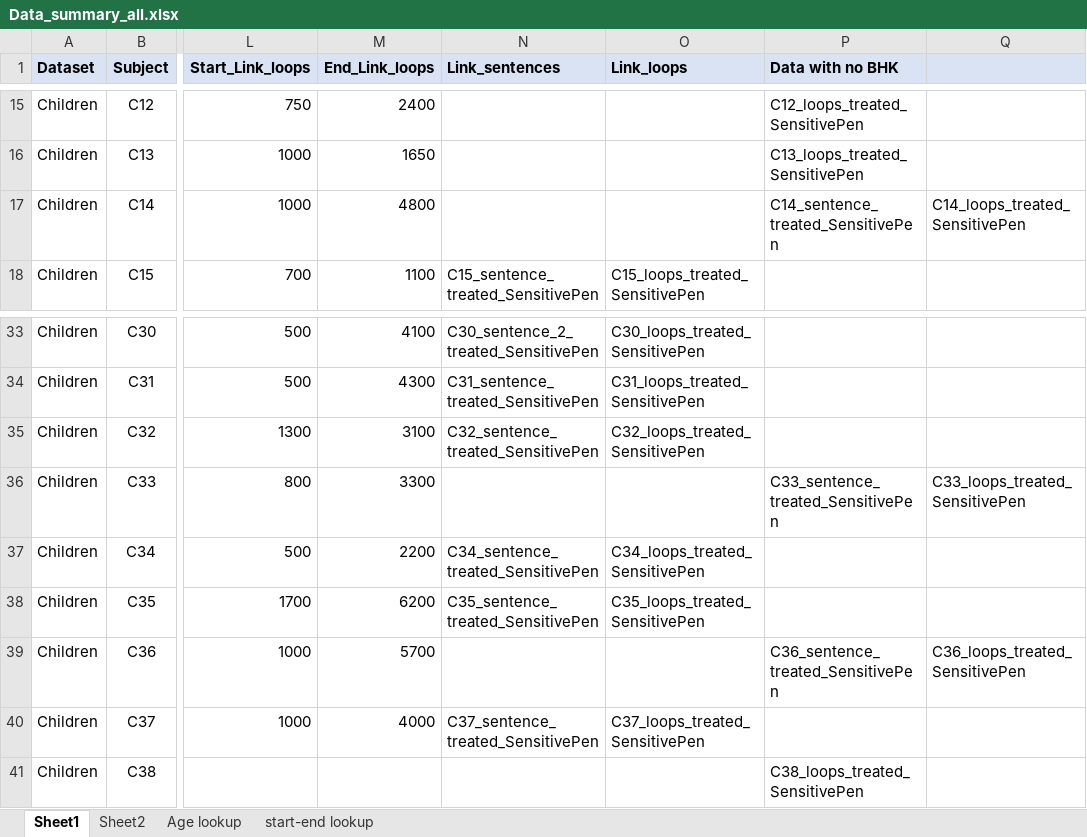
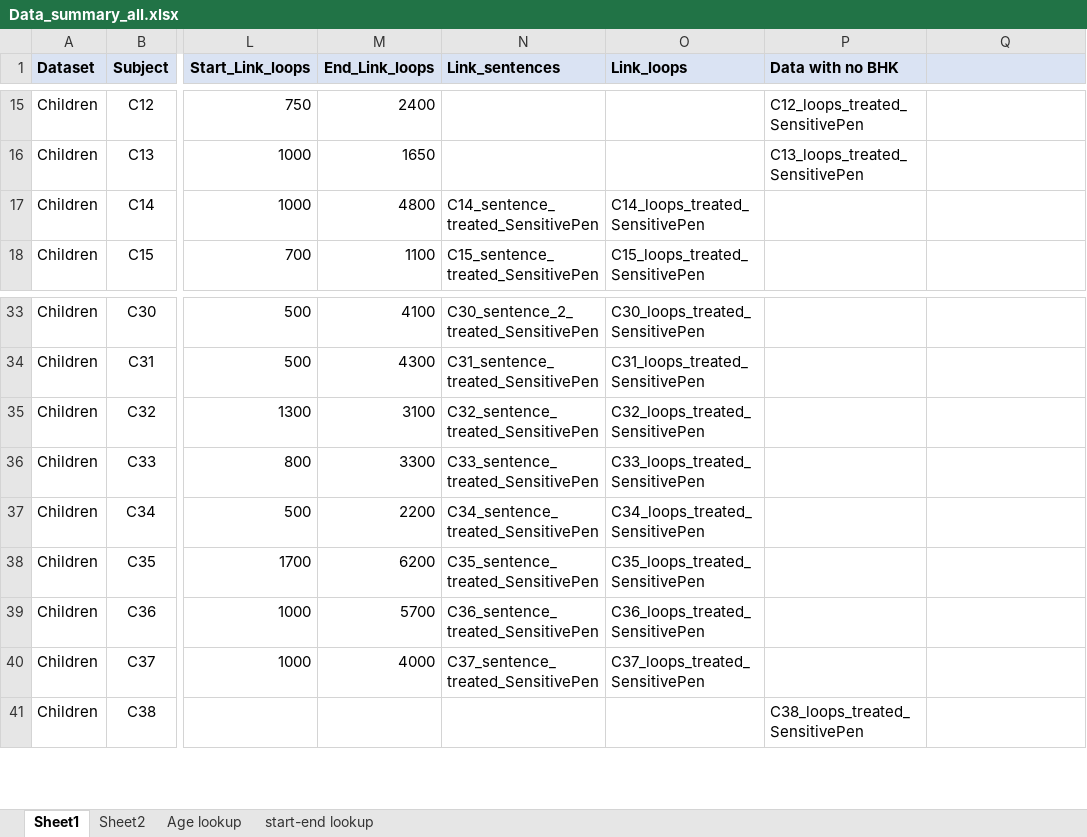
Before and after one commit to felixbastian/SensitivePen, an Excel workbook: 09_Data_probands/Data_summary_all.xlsx, sheet Sheet1, drawn as a sheet; only a part is shown, gaps mark what is left out; values as stored, in another font and other column widths than the file's, no borders; charts and pictures not drawn; the diff names each change by its address in the sheet, - before the commit and + after, or states it on an @@ line.

```diff
--- a/09_Data_probands/Data_summary_all.xlsx (sheet Sheet1)
+++ b/09_Data_probands/Data_summary_all.xlsx (sheet Sheet1)
-N17 (Link_sentences): (empty)
+N17 (Link_sentences): C14_sentence_treated_SensitivePen
-O17 (Link_loops): (empty)
+O17 (Link_loops): C14_loops_treated_SensitivePen
-P17 (Data with no BHK): C14_sentence_treated_SensitivePen
+P17 (Data with no BHK): (empty)
-Q17: C14_loops_treated_SensitivePen
+Q17: (empty)
-N36 (Link_sentences): (empty)
+N36 (Link_sentences): C33_sentence_treated_SensitivePen
-O36 (Link_loops): (empty)
+O36 (Link_loops): C33_loops_treated_SensitivePen
-P36 (Data with no BHK): C33_sentence_treated_SensitivePen
+P36 (Data with no BHK): (empty)
-Q36: C33_loops_treated_SensitivePen
+Q36: (empty)
-N39 (Link_sentences): (empty)
+N39 (Link_sentences): C36_sentence_treated_SensitivePen
-O39 (Link_loops): (empty)
+O39 (Link_loops): C36_loops_treated_SensitivePen
-P39 (Data with no BHK): C36_sentence_treated_SensitivePen
+P39 (Data with no BHK): (empty)
-Q39: C36_loops_treated_SensitivePen
+Q39: (empty)
```
Also changed, not shown: 06_Python/Features_extraction/Feature_ extraction_script/Data_summary.xlsx, 1 other file.
